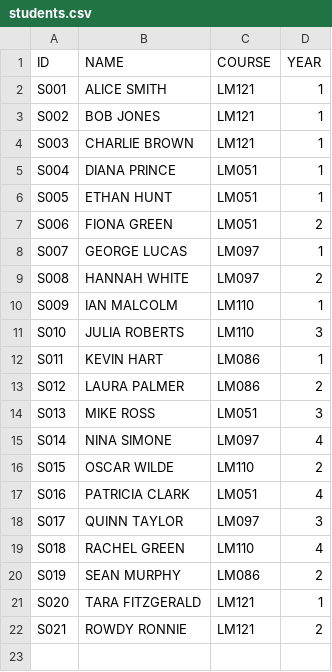
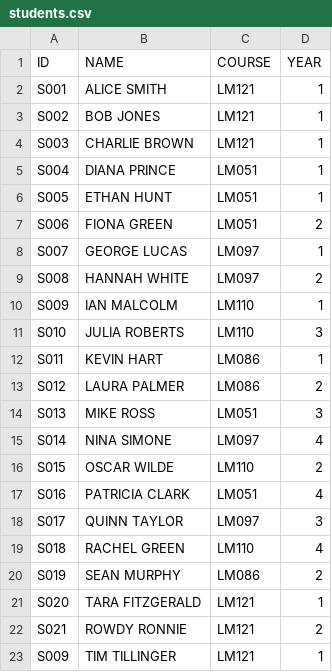
Before and after one commit to Object-Oriented-Development-Project/timetable, a CSV file: timetablesysytem/data/students.csv, drawn as a sheet.

```diff
--- a/timetablesysytem/data/students.csv
+++ b/timetablesysytem/data/students.csv
@@ -22 +22,2 @@ S020,TARA FITZGERALD,LM121,1
 S021,ROWDY RONNIE,LM121,2
+S009,TIM TILLINGER,LM121,1
```
Also changed, not shown: 1 other file.
